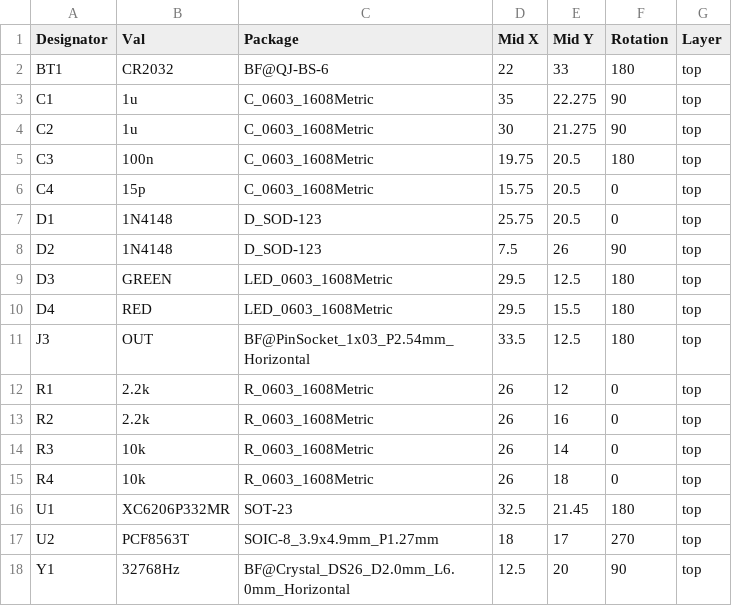
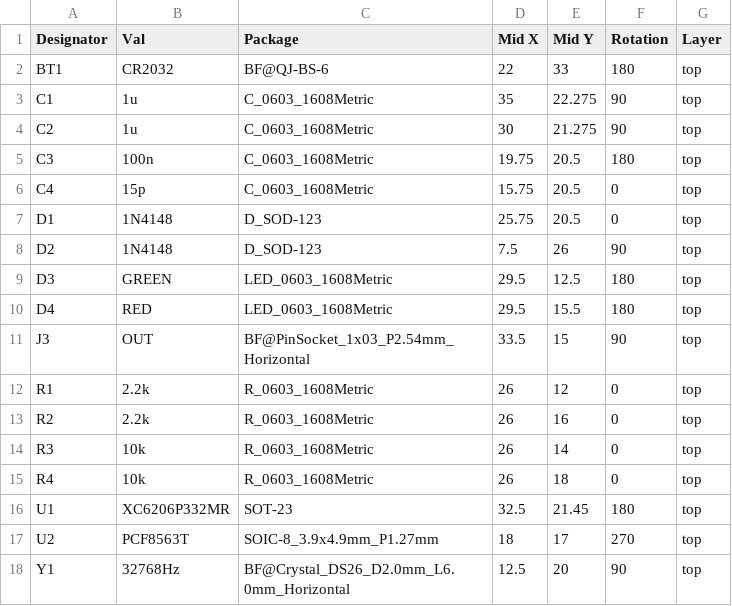
Before and after one commit to botanicfields/PCB-RTC-PCF8563-for-M5, a CSV file: PCBV02L01/gerber/JLCPCB/bf-027-top-pos.csv, drawn as a sheet.

```diff
--- a/PCBV02L01/gerber/JLCPCB/bf-027-top-pos.csv
+++ b/PCBV02L01/gerber/JLCPCB/bf-027-top-pos.csv
@@ -10,3 +10,3 @@ D3,GREEN,LED_0603_1608Metric,29.5,12.5,180,top
 D4,RED,LED_0603_1608Metric,29.5,15.5,180,top
-J3,OUT,BF@PinSocket_1x03_P2.54mm_Horizontal,33.5,12.5,180,top
+J3,OUT,BF@PinSocket_1x03_P2.54mm_Horizontal,33.5,15,90,top
 R1,2.2k,R_0603_1608Metric,26,12,0,top
```
Also changed, not shown: PCBV02L01/gerber/JLCPCB/bf-027_bom.csv.
